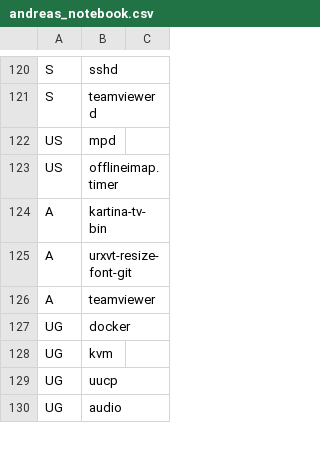
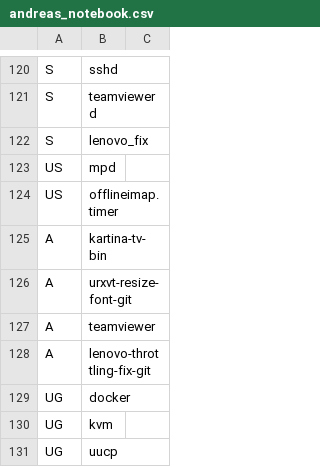
Before and after one commit to schmidtandreas/arch-install, a CSV file: configs/andreas_notebook.csv, drawn as a sheet; only a part is shown, gaps mark what is left out; the shorter side is filled out with more unchanged rows.

Commit message:
configs: andreas: notebook: add lenovo throttling
Signed-off-by: Andreas Schmidt <mail@schmidt-andreas.de>

```diff
--- a/configs/andreas_notebook.csv
+++ b/configs/andreas_notebook.csv
@@ -121,2 +121,3 @@ S,sshd,
 S,teamviewerd,
+S,lenovo_fix,
 US,mpd,
@@ -126,2 +127,3 @@ A,urxvt-resize-font-git,
 A,teamviewer,
+A,lenovo-throttling-fix-git,
 UG,docker,
```
